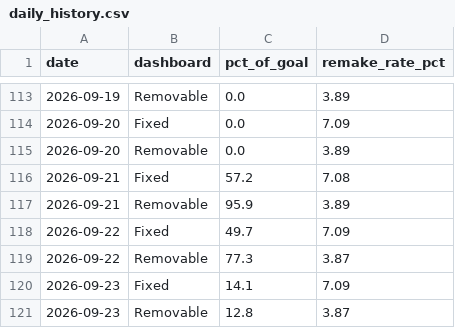
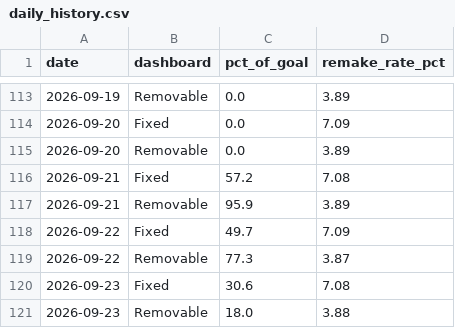
Before and after one commit to danulaszek-bit/artistic-dental-portal, a CSV file: cache/latest/daily_history.csv, drawn as a sheet; only a part is shown, gaps mark what is left out.

```diff
--- a/cache/latest/daily_history.csv
+++ b/cache/latest/daily_history.csv
@@ -119,3 +119,3 @@ date,dashboard,pct_of_goal,remake_rate_pct
 2026-09-22,Removable,77.3,3.87
-2026-09-23,Fixed,14.1,7.09
-2026-09-23,Removable,12.8,3.87
+2026-09-23,Fixed,30.6,7.08
+2026-09-23,Removable,18.0,3.88
```
Also changed, not shown: cache/latest/dept_financials.csv, cache/latest/product_remakes.csv, 3 other files.
